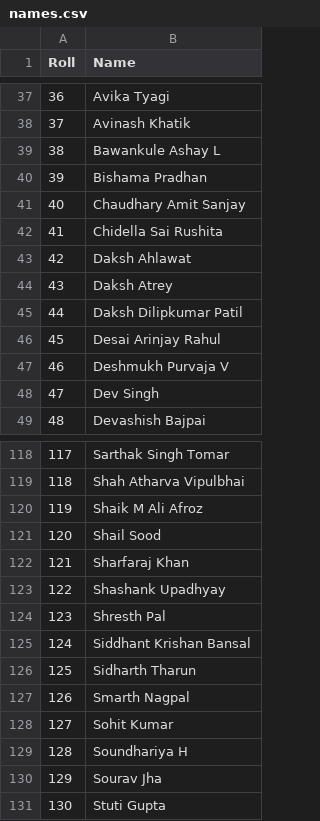
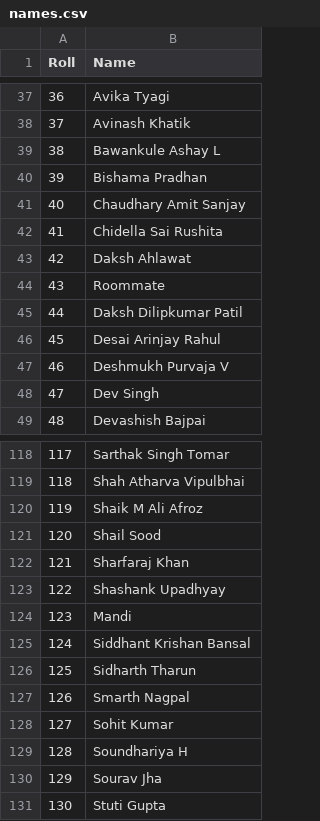
Before and after one commit to varunpremod-ux/TIME-TABLE-FINAL, a CSV file: names.csv, drawn as a sheet; only a part is shown, gaps mark what is left out.

Commit message:
Update names.csv

```diff
--- a/names.csv
+++ b/names.csv
@@ -43,3 +43,3 @@ Roll,Name
 42,Daksh Ahlawat
-43,Daksh Atrey
+43,Roommate
 44,Daksh Dilipkumar Patil
@@ -123,3 +123,3 @@ Roll,Name
 122,Shashank Upadhyay
-123,Shresth Pal
+123,Mandi
 124,Siddhant Krishan Bansal
```
